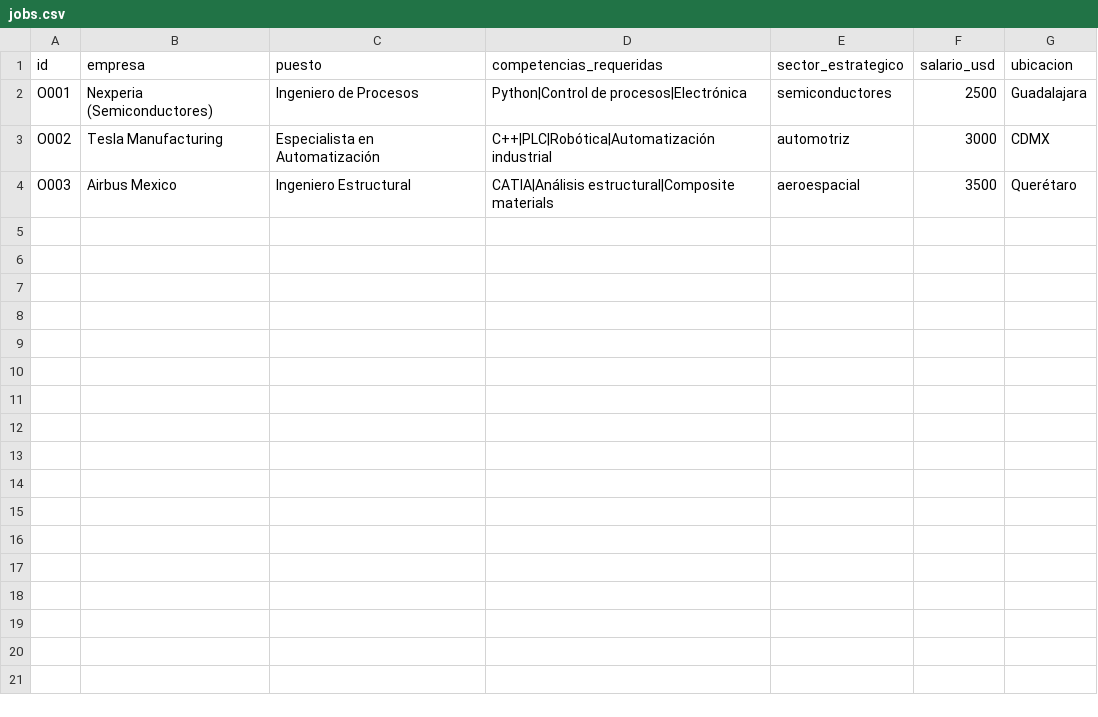
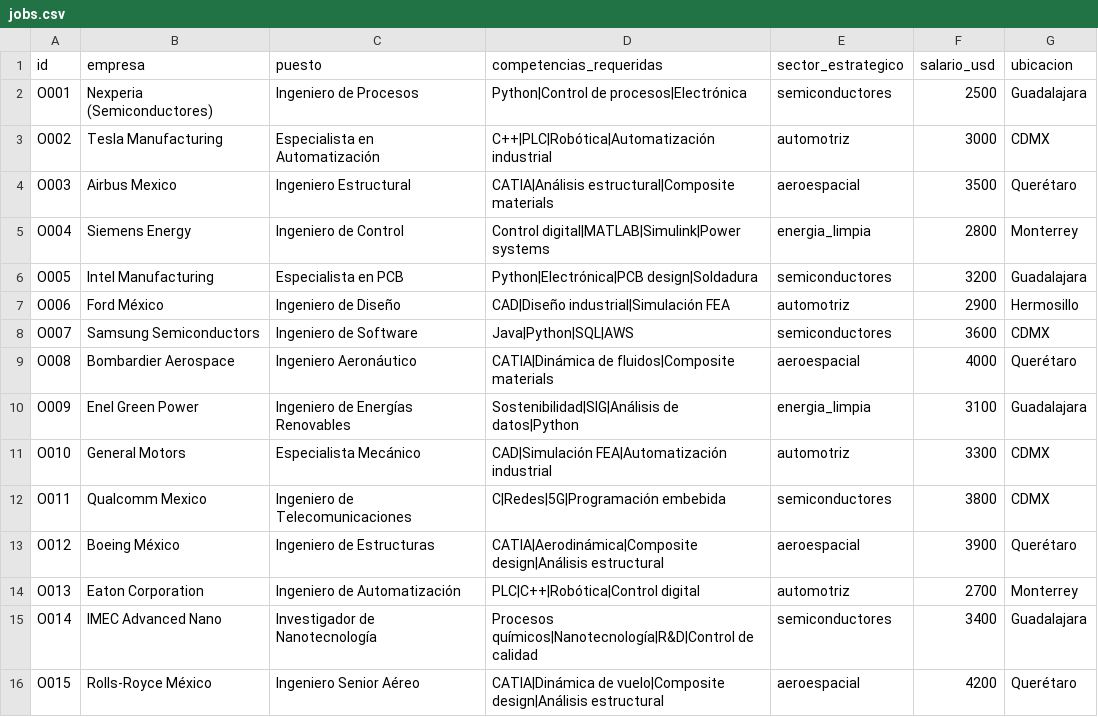
Before and after one commit to HenrySpark369/Tlamatini, a CSV file: data/jobs.csv, drawn as a sheet; the diff names each change by its address in the sheet, - before the commit and + after, or states it on an @@ line.

Commit message:
feat: Expand database with new student and job profiles, enhancing demo capabilities
- Added 9 new student profiles to `students.csv`, increasing diversity and skills representation.
- Expanded job offerings in `jobs.csv` by adding 12 new positions across various sectors.
- Updated frontend mock data in `app.js` to reflect the expanded database.
- Created comprehensive test suite in `test_expanded_db.py` to validate new data integration.
- Enhanced documentation in `EXPANDED_DB_INSIGHTS.md` and `DEMO_GUIDE_EXPANDED.md` to support demo scenarios.
- Improved validation checks to ensure data integrity and matching functionality.

```diff
--- a/data/jobs.csv
+++ b/data/jobs.csv
+row 5: O004 | Siemens Energy | Ingeniero de Control | Control digital|MATLAB|Simulink|Power systems | energia_limpia | 2800 | Monterrey
+row 6: O005 | Intel Manufacturing | Especialista en PCB | Python|Electrónica|PCB design|Soldadura | semiconductores | 3200 | Guadalajara
+row 7: O006 | Ford México | Ingeniero de Diseño | CAD|Diseño industrial|Simulación FEA | automotriz | 2900 | Hermosillo
+row 8: O007 | Samsung Semiconductors | Ingeniero de Software | Java|Python|SQL|AWS | semiconductores | 3600 | CDMX
+row 9: O008 | Bombardier Aerospace | Ingeniero Aeronáutico | CATIA|Dinámica de fluidos|Composite materials | aeroespacial | 4000 | Querétaro
+row 10: O009 | Enel Green Power | Ingeniero de Energías Renovables | Sostenibilidad|SIG|Análisis de datos|Python | energia_limpia | 3100 | Guadalajara
+row 11: O010 | General Motors | Especialista Mecánico | CAD|Simulación FEA|Automatización industrial | automotriz | 3300 | CDMX
+row 12: O011 | Qualcomm Mexico | Ingeniero de Telecomunicaciones | C|Redes|5G|Programación embebida | semiconductores | 3800 | CDMX
+row 13: O012 | Boeing México | Ingeniero de Estructuras | CATIA|Aerodinámica|Composite design|Análisis estructural | aeroespacial | 3900 | Querétaro
+row 14: O013 | Eaton Corporation | Ingeniero de Automatización | PLC|C++|Robótica|Control digital | automotriz | 2700 | Monterrey
+row 15: O014 | IMEC Advanced Nano | Investigador de Nanotecnología | Procesos químicos|Nanotecnología|R&D|Control de calidad | semiconductores | 3400 | Guadalajara
+row 16: O015 | Rolls-Royce México | Ingeniero Senior Aéreo | CATIA|Dinámica de vuelo|Composite design|Análisis estructural | aeroespacial | 4200 | Querétaro
```
Also changed, not shown: data/students.csv, 5 other files.
